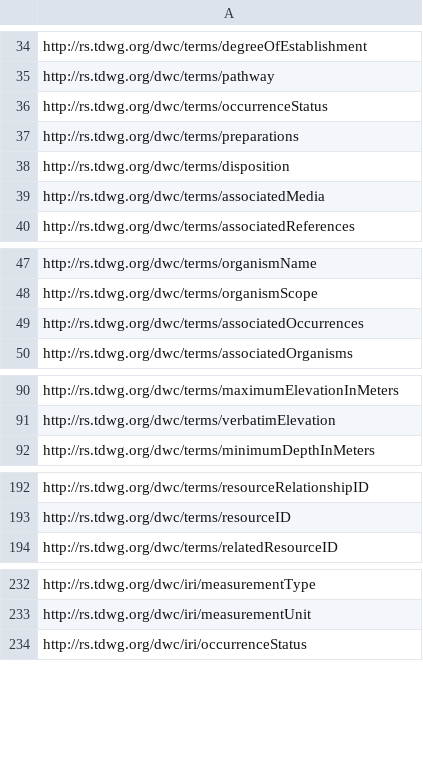
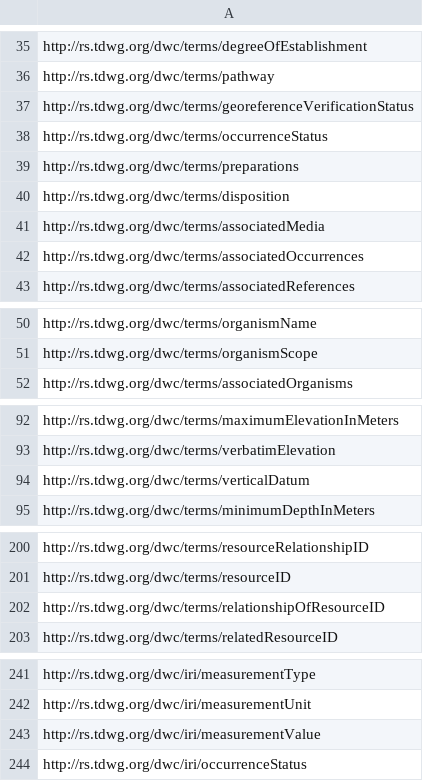
Before and after one commit to tdwg/dwc, a CSV file: build/qrg-list.csv, drawn as a sheet; only a part is shown, gaps mark what is left out; the diff covers the shown part only.

Commit message:
update QRG to 2021-07-15 terms

```diff
--- a/build/qrg-list.csv
+++ b/build/qrg-list.csv
@@ -35,2 +36,3 @@ http://rs.tdwg.org/dwc/terms/degreeOfEstablishment
 http://rs.tdwg.org/dwc/terms/pathway
+http://rs.tdwg.org/dwc/terms/georeferenceVerificationStatus
 http://rs.tdwg.org/dwc/terms/occurrenceStatus
@@ -39,2 +41,3 @@ http://rs.tdwg.org/dwc/terms/disposition
 http://rs.tdwg.org/dwc/terms/associatedMedia
+http://rs.tdwg.org/dwc/terms/associatedOccurrences
 http://rs.tdwg.org/dwc/terms/associatedReferences
@@ -48,3 +51,2 @@ http://rs.tdwg.org/dwc/terms/organismName
 http://rs.tdwg.org/dwc/terms/organismScope
-http://rs.tdwg.org/dwc/terms/associatedOccurrences
 http://rs.tdwg.org/dwc/terms/associatedOrganisms
@@ -91,2 +93,3 @@ http://rs.tdwg.org/dwc/terms/maximumElevationInMeters
 http://rs.tdwg.org/dwc/terms/verbatimElevation
+http://rs.tdwg.org/dwc/terms/verticalDatum
 http://rs.tdwg.org/dwc/terms/minimumDepthInMeters
@@ -193,2 +201,3 @@ http://rs.tdwg.org/dwc/terms/resourceRelationshipID
 http://rs.tdwg.org/dwc/terms/resourceID
+http://rs.tdwg.org/dwc/terms/relationshipOfResourceID
 http://rs.tdwg.org/dwc/terms/relatedResourceID
@@ -233,2 +242,3 @@ http://rs.tdwg.org/dwc/iri/measurementType
 http://rs.tdwg.org/dwc/iri/measurementUnit
+http://rs.tdwg.org/dwc/iri/measurementValue
 http://rs.tdwg.org/dwc/iri/occurrenceStatus
```
Also changed, not shown: 9 added rows elsewhere in this file, dist/simple_dwc_horizontal.csv, dist/simple_dwc_vertical.csv, 2 other files.
